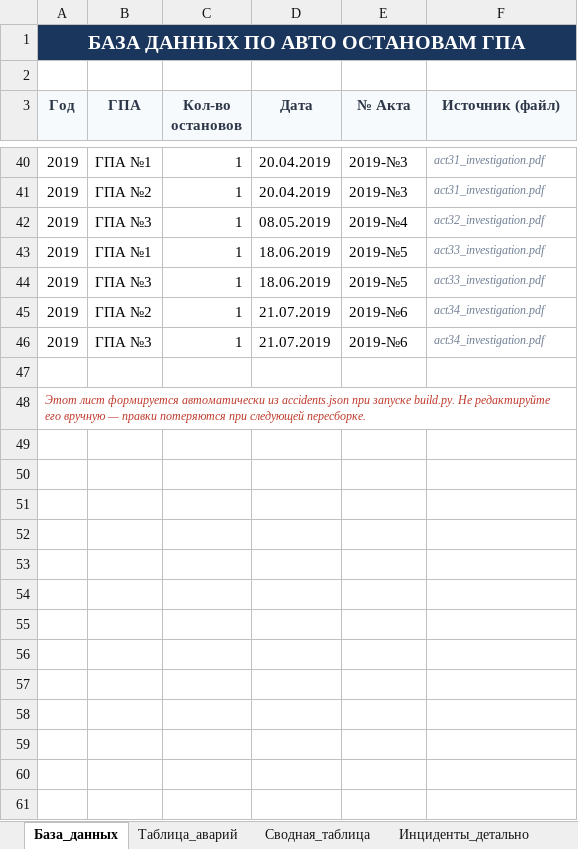
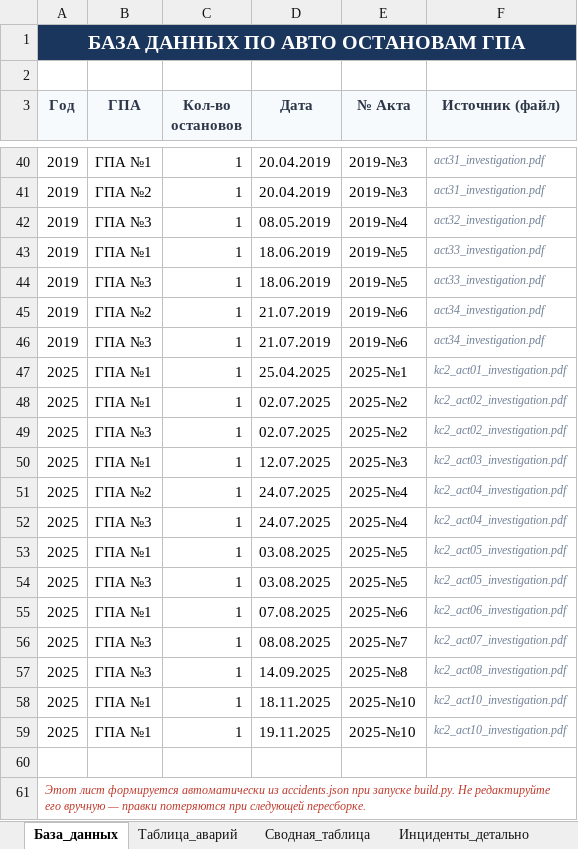
Before and after one commit to ruslanurbissinov/-, an Excel workbook: База_аварийных_остановов_ГПА.xlsx, sheet База_данных, drawn as a sheet; only a part is shown, gaps mark what is left out; values as stored, in another font and other column widths than the file's, no borders; the diff names each change by its address in the sheet, - before the commit and + after, or states it on an @@ line.

```diff
--- a/База_аварийных_остановов_ГПА.xlsx (sheet База_данных)
+++ b/База_аварийных_остановов_ГПА.xlsx (sheet База_данных)
+row 47: 2025 | ГПА №1 | 1 | 25.04.2025 | 2025-№1 | kc2_act01_investigation.pdf
+row 48: 2025 | ГПА №1 | 1 | 02.07.2025 | 2025-№2 | kc2_act02_investigation.pdf
+row 49: 2025 | ГПА №3 | 1 | 02.07.2025 | 2025-№2 | kc2_act02_investigation.pdf
+row 50: 2025 | ГПА №1 | 1 | 12.07.2025 | 2025-№3 | kc2_act03_investigation.pdf
+row 51: 2025 | ГПА №2 | 1 | 24.07.2025 | 2025-№4 | kc2_act04_investigation.pdf
+row 52: 2025 | ГПА №3 | 1 | 24.07.2025 | 2025-№4 | kc2_act04_investigation.pdf
+row 53: 2025 | ГПА №1 | 1 | 03.08.2025 | 2025-№5 | kc2_act05_investigation.pdf
+row 54: 2025 | ГПА №3 | 1 | 03.08.2025 | 2025-№5 | kc2_act05_investigation.pdf
+row 55: 2025 | ГПА №1 | 1 | 07.08.2025 | 2025-№6 | kc2_act06_investigation.pdf
+row 56: 2025 | ГПА №3 | 1 | 08.08.2025 | 2025-№7 | kc2_act07_investigation.pdf
+row 57: 2025 | ГПА №3 | 1 | 14.09.2025 | 2025-№8 | kc2_act08_investigation.pdf
+row 58: 2025 | ГПА №1 | 1 | 18.11.2025 | 2025-№10 | kc2_act10_investigation.pdf
+row 59: 2025 | ГПА №1 | 1 | 19.11.2025 | 2025-№10 | kc2_act10_investigation.pdf
```
Also changed, not shown: sheet Инциденты_детально, sheet Таблица_аварий, sheet Источники, sheet Сводная_таблица, sheet Классификатор_причин, 4 other files.
